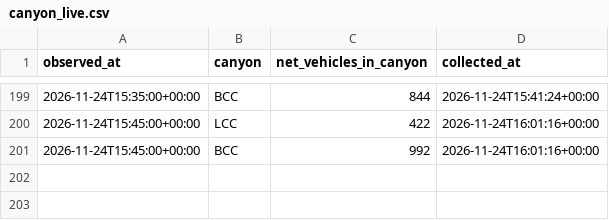
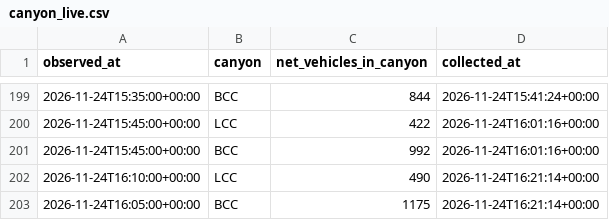
Before and after one commit to Jbeck-tests/Ski-wait-times, a CSV file: canyon_live.csv, drawn as a sheet; only a part is shown, gaps mark what is left out; the diff names each change by its address in the sheet, - before the commit and + after, or states it on an @@ line.

```diff
--- a/canyon_live.csv
+++ b/canyon_live.csv
+row 202: 2026-11-24T16:10:00+00:00 | LCC | 490 | 2026-11-24T16:21:14+00:00
+row 203: 2026-11-24T16:05:00+00:00 | BCC | 1175 | 2026-11-24T16:21:14+00:00
```
Also changed, not shown: resort_status.csv, webcam_counts.csv, 3 other files.
